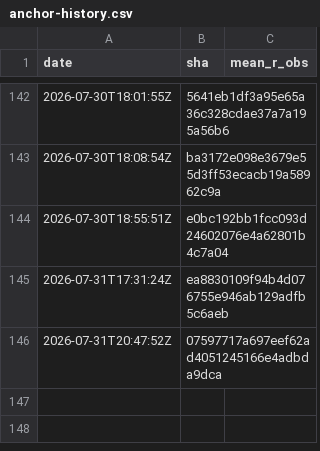
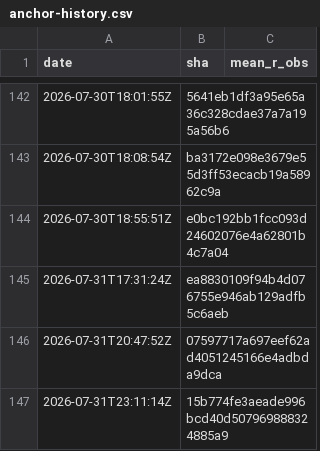
Before and after one commit to Differentiable-Electron-Crystallography/diffBloch, a CSV file: anchor-history.csv, drawn as a sheet; only a part is shown, gaps mark what is left out; the diff names each change by its address in the sheet, - before the commit and + after, or states it on an @@ line.

```diff
--- a/anchor-history.csv
+++ b/anchor-history.csv
+row 147: 2026-07-31T23:11:14Z | 15b774fe3aeade996bcd40d507969888324885a9
```
Also changed, not shown: 2 other files.
